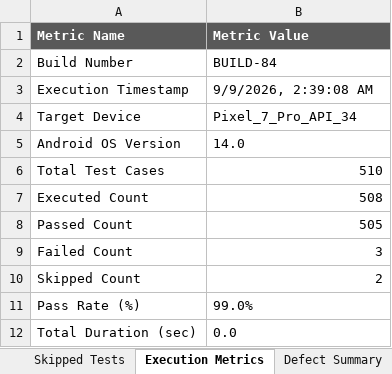
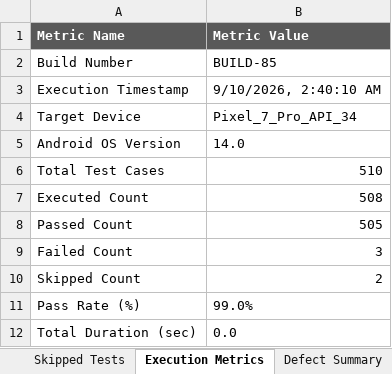
Before and after one commit to naveengoud-max/Arogya-AI, an Excel workbook: reports/latest/Excel/Automation_Test_Report.xlsx, sheet Execution Metrics, drawn as a sheet; values as stored, in another font and other column widths than the file's, no borders; the diff names each change by its address in the sheet, - before the commit and + after, or states it on an @@ line.

```diff
--- a/reports/latest/Excel/Automation_Test_Report.xlsx (sheet Execution Metrics)
+++ b/reports/latest/Excel/Automation_Test_Report.xlsx (sheet Execution Metrics)
-B2 (Metric Value): BUILD-84
+B2 (Metric Value): BUILD-85
-B3 (Metric Value): 9/9/2026, 2:39:08 AM
+B3 (Metric Value): 9/10/2026, 2:40:10 AM
```
Also changed, not shown: sheet Executed Test Cases, sheet Passed Tests, sheet Skipped Tests, reports/latest/Excel/Execution_Summary.xlsx, reports/latest/Excel/Failed_Test_Cases.xlsx, 6 other files.
